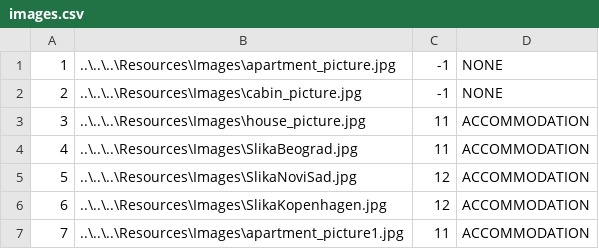
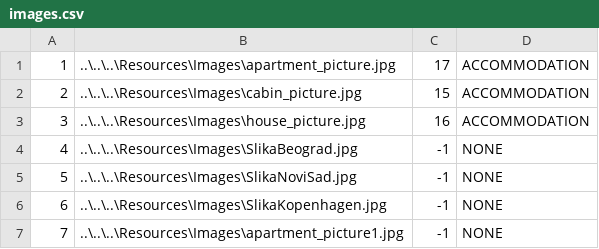
Before and after one commit to ninapoposki/booking-app, a CSV file: Resources/Data/images.csv, drawn as a sheet.

```diff
--- a/Resources/Data/images.csv
+++ b/Resources/Data/images.csv
@@ -1,7 +1,7 @@
-1|..\..\..\Resources\Images\apartment_picture.jpg|-1|NONE
-2|..\..\..\Resources\Images\cabin_picture.jpg|-1|NONE
-3|..\..\..\Resources\Images\house_picture.jpg|11|ACCOMMODATION
-4|..\..\..\Resources\Images\SlikaBeograd.jpg|11|ACCOMMODATION
-5|..\..\..\Resources\Images\SlikaNoviSad.jpg|12|ACCOMMODATION
-6|..\..\..\Resources\Images\SlikaKopenhagen.jpg|12|ACCOMMODATION
-7|..\..\..\Resources\Images\apartment_picture1.jpg|11|ACCOMMODATION
+1|..\..\..\Resources\Images\apartment_picture.jpg|17|ACCOMMODATION
+2|..\..\..\Resources\Images\cabin_picture.jpg|15|ACCOMMODATION
+3|..\..\..\Resources\Images\house_picture.jpg|16|ACCOMMODATION
+4|..\..\..\Resources\Images\SlikaBeograd.jpg|-1|NONE
+5|..\..\..\Resources\Images\SlikaNoviSad.jpg|-1|NONE
+6|..\..\..\Resources\Images\SlikaKopenhagen.jpg|-1|NONE
+7|..\..\..\Resources\Images\apartment_picture1.jpg|-1|NONE
```
Also changed, not shown: Resources/Data/accommodation.csv, Resources/Data/accommodationreservation.csv, 17 other files.
